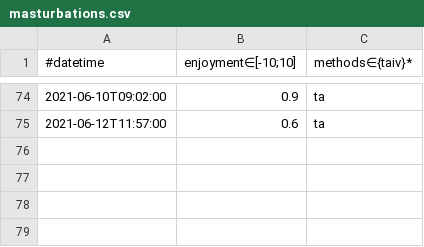
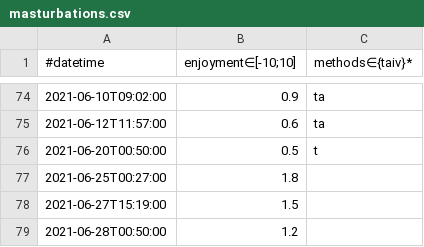
Before and after one commit to niplav/niplav.github.io, a CSV file: data/masturbations.csv, drawn as a sheet; only a part is shown, gaps mark what is left out; the diff names each change by its address in the sheet, - before the commit and + after, or states it on an @@ line.

```diff
--- a/data/masturbations.csv
+++ b/data/masturbations.csv
+row 76: 2021-06-20T00:50:00 | 0.5 | t
+row 77: 2021-06-25T00:27:00 | 1.8
+row 78: 2021-06-27T15:19:00 | 1.5
+row 79: 2021-06-28T00:50:00 | 1.2
```
Also changed, not shown: 14 other files.
